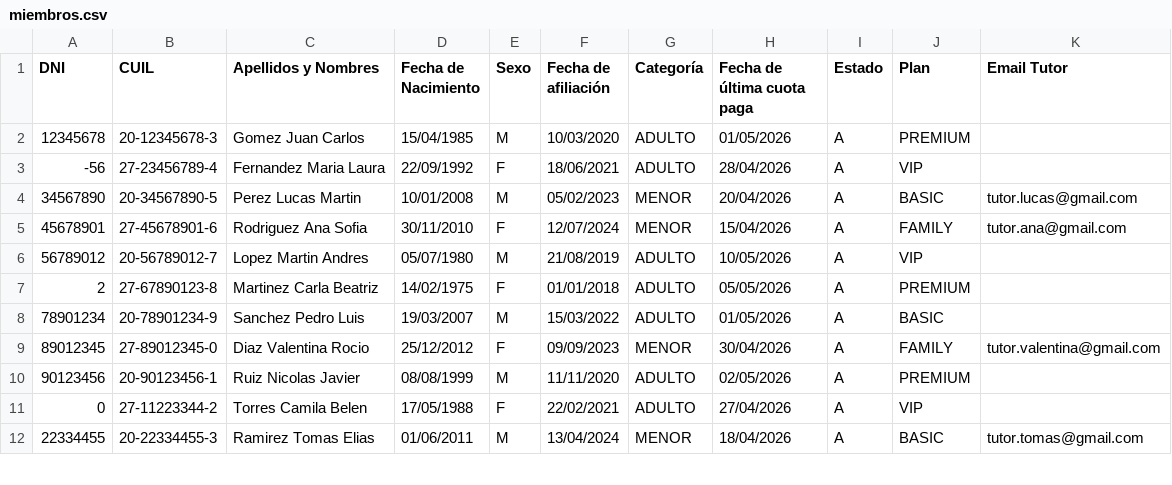
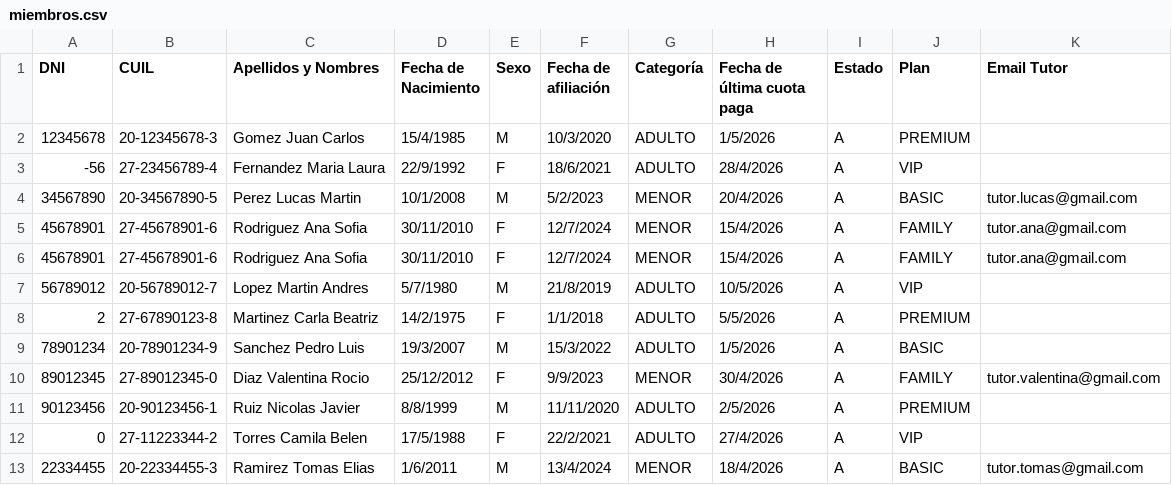
Before and after one commit to Guscode23/TP_Integrador, a CSV file: Cinefilia/Cinefilia-Grupo5/Lotes prueba/miembros.csv, drawn as a sheet; only a part is shown; the diff covers the shown part only.

```diff
--- a/Cinefilia/Cinefilia-Grupo5/Lotes prueba/miembros.csv
+++ b/Cinefilia/Cinefilia-Grupo5/Lotes prueba/miembros.csv
@@ -1,12 +1,13 @@
 DNI;CUIL;Apellidos y Nombres;Fecha de Nacimiento;Sexo;Fecha de afiliación;Categoría;Fecha de última cuota paga;Estado;Plan;Email Tutor
-12345678;20-12345678-3;Gomez Juan Carlos;15/04/1985;M;10/03/2020;ADULTO;01/05/2026;A;PREMIUM;
--56;27-23456789-4;Fernandez Maria Laura;22/09/1992;F;18/06/2021;ADULTO;28/04/2026;A;VIP;
-34567890;20-34567890-5;Perez Lucas Martin;10/01/2008;M;05/02/2023;MENOR;20/04/2026;A;BASIC;tutor.lucas@gmail.com
-45678901;27-45678901-6;Rodriguez Ana Sofia;30/11/2010;F;12/07/2024;MENOR;15/04/2026;A;FAMILY;tutor.ana@gmail.com
-56789012;20-56789012-7;Lopez Martin Andres;05/07/1980;M;21/08/2019;ADULTO;10/05/2026;A;VIP;
-2;27-67890123-8;Martinez Carla Beatriz;14/02/1975;F;01/01/2018;ADULTO;05/05/2026;A;PREMIUM;
-78901234;20-78901234-9;Sanchez Pedro Luis;19/03/2007;M;15/03/2022;ADULTO;01/05/2026;A;BASIC;
-89012345;27-89012345-0;Diaz Valentina Rocio;25/12/2012;F;09/09/2023;MENOR;30/04/2026;A;FAMILY;tutor.valentina@gmail.com
-90123456;20-90123456-1;Ruiz Nicolas Javier;08/08/1999;M;11/11/2020;ADULTO;02/05/2026;A;PREMIUM;
-0;27-11223344-2;Torres Camila Belen;17/05/1988;F;22/02/2021;ADULTO;27/04/2026;A;VIP;
-22334455;20-22334455-3;Ramirez Tomas Elias;01/06/2011;M;13/04/2024;MENOR;18/04/2026;A;BASIC;tutor.tomas@gmail.com
+12345678;20-12345678-3;Gomez Juan Carlos;15/4/1985;M;10/3/2020;ADULTO;1/5/2026;A;PREMIUM;
+-56;27-23456789-4;Fernandez Maria Laura;22/9/1992;F;18/6/2021;ADULTO;28/4/2026;A;VIP;
+34567890;20-34567890-5;Perez Lucas Martin;10/1/2008;M;5/2/2023;MENOR;20/4/2026;A;BASIC;tutor.lucas@gmail.com
+45678901;27-45678901-6;Rodriguez Ana Sofia;30/11/2010;F;12/7/2024;MENOR;15/4/2026;A;FAMILY;tutor.ana@gmail.com
+45678901;27-45678901-6;Rodriguez Ana Sofia;30/11/2010;F;12/7/2024;MENOR;15/4/2026;A;FAMILY;tutor.ana@gmail.com
+56789012;20-56789012-7;Lopez Martin Andres;5/7/1980;M;21/8/2019;ADULTO;10/5/2026;A;VIP;
+2;27-67890123-8;Martinez Carla Beatriz;14/2/1975;F;1/1/2018;ADULTO;5/5/2026;A;PREMIUM;
+78901234;20-78901234-9;Sanchez Pedro Luis;19/3/2007;M;15/3/2022;ADULTO;1/5/2026;A;BASIC;
+89012345;27-89012345-0;Diaz Valentina Rocio;25/12/2012;F;9/9/2023;MENOR;30/4/2026;A;FAMILY;tutor.valentina@gmail.com
+90123456;20-90123456-1;Ruiz Nicolas Javier;8/8/1999;M;11/11/2020;ADULTO;2/5/2026;A;PREMIUM;
+0;27-11223344-2;Torres Camila Belen;17/5/1988;F;22/2/2021;ADULTO;27/4/2026;A;VIP;
+22334455;20-22334455-3;Ramirez Tomas Elias;1/6/2011;M;13/4/2024;MENOR;18/4/2026;A;BASIC;tutor.tomas@gmail.com
```
Also changed, not shown: 1 added row and 11 edited cells elsewhere in this file, 15 other files.
